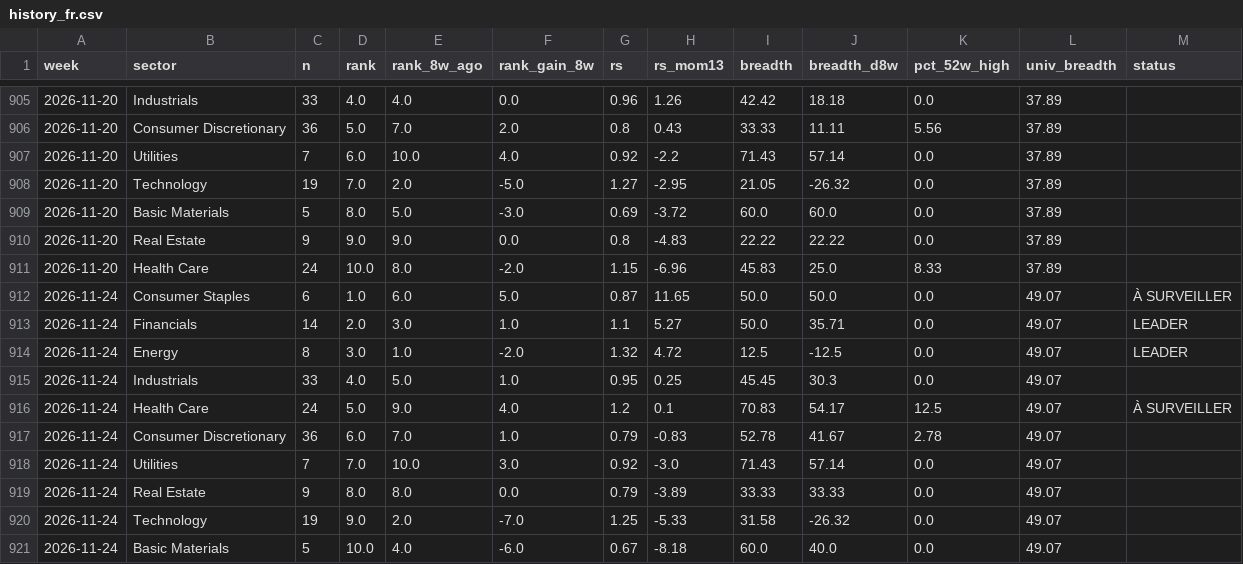
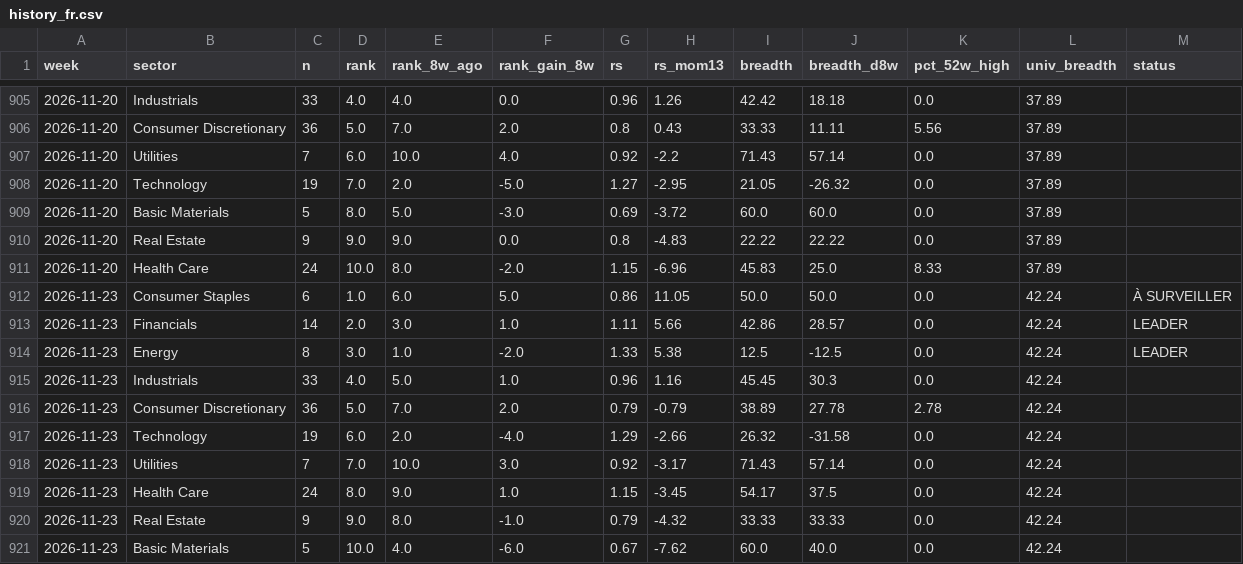
Before and after one commit to BackupBackupFede/ROTATION, a CSV file: history_fr.csv, drawn as a sheet; only a part is shown, gaps mark what is left out.

```diff
--- a/history_fr.csv
+++ b/history_fr.csv
@@ -911,11 +911,11 @@
 2026-11-20,Health Care,24,10.0,8.0,-2.0,1.15,-6.96,45.83,25.0,8.33,37.89,
-2026-11-24,Consumer Staples,6,1.0,6.0,5.0,0.87,11.65,50.0,50.0,0.0,49.07,À SURVEILLER
-2026-11-24,Financials,14,2.0,3.0,1.0,1.1,5.27,50.0,35.71,0.0,49.07,LEADER
-2026-11-24,Energy,8,3.0,1.0,-2.0,1.32,4.72,12.5,-12.5,0.0,49.07,LEADER
-2026-11-24,Industrials,33,4.0,5.0,1.0,0.95,0.25,45.45,30.3,0.0,49.07,
-2026-11-24,Health Care,24,5.0,9.0,4.0,1.2,0.1,70.83,54.17,12.5,49.07,À SURVEILLER
-2026-11-24,Consumer Discretionary,36,6.0,7.0,1.0,0.79,-0.83,52.78,41.67,2.78,49.07,
-2026-11-24,Utilities,7,7.0,10.0,3.0,0.92,-3.0,71.43,57.14,0.0,49.07,
-2026-11-24,Real Estate,9,8.0,8.0,0.0,0.79,-3.89,33.33,33.33,0.0,49.07,
-2026-11-24,Technology,19,9.0,2.0,-7.0,1.25,-5.33,31.58,-26.32,0.0,49.07,
-2026-11-24,Basic Materials,5,10.0,4.0,-6.0,0.67,-8.18,60.0,40.0,0.0,49.07,
+2026-11-23,Consumer Staples,6,1.0,6.0,5.0,0.86,11.05,50.0,50.0,0.0,42.24,À SURVEILLER
+2026-11-23,Financials,14,2.0,3.0,1.0,1.11,5.66,42.86,28.57,0.0,42.24,LEADER
+2026-11-23,Energy,8,3.0,1.0,-2.0,1.33,5.38,12.5,-12.5,0.0,42.24,LEADER
+2026-11-23,Industrials,33,4.0,5.0,1.0,0.96,1.16,45.45,30.3,0.0,42.24,
+2026-11-23,Consumer Discretionary,36,5.0,7.0,2.0,0.79,-0.79,38.89,27.78,2.78,42.24,
+2026-11-23,Technology,19,6.0,2.0,-4.0,1.29,-2.66,26.32,-31.58,0.0,42.24,
+2026-11-23,Utilities,7,7.0,10.0,3.0,0.92,-3.17,71.43,57.14,0.0,42.24,
+2026-11-23,Health Care,24,8.0,9.0,1.0,1.15,-3.45,54.17,37.5,0.0,42.24,
+2026-11-23,Real Estate,9,9.0,8.0,-1.0,0.79,-4.32,33.33,33.33,0.0,42.24,
+2026-11-23,Basic Materials,5,10.0,4.0,-6.0,0.67,-7.62,60.0,40.0,0.0,42.24,
```
Also changed, not shown: history_us.csv, 2 other files.
